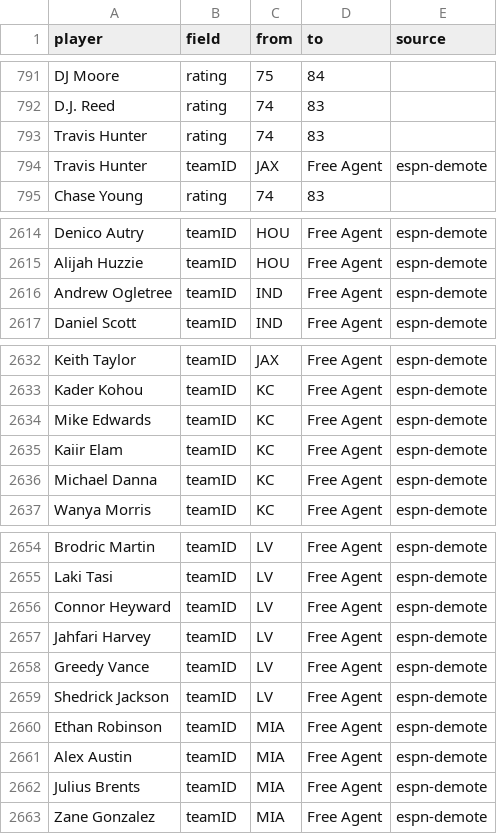
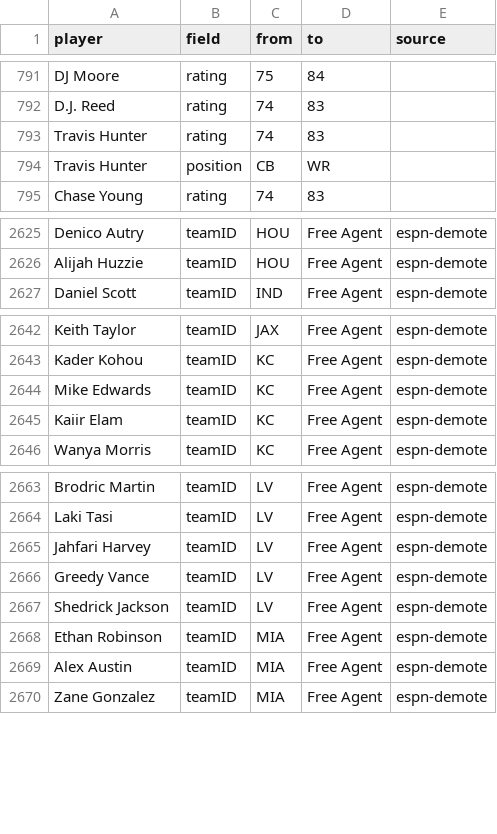
Before and after one commit to tyler-liberty/PocketGM-2027-Wiz-Roster, a CSV file: team_and_rating_changes.csv, drawn as a sheet; only a part is shown, gaps mark what is left out; the diff covers the shown part only.

Commit message:
Add Pre Draft v6.6 with ESPN/PGM name-mismatch aliases.
Fixes nickname and formal-name gaps (Danna, Fashanu, Slaton, Ivey, etc.) and unique-name position flips.

```diff
--- a/team_and_rating_changes.csv
+++ b/team_and_rating_changes.csv
@@ -793,3 +793,3 @@ D.J. Reed,rating,74,83,
 Travis Hunter,rating,74,83,
-Travis Hunter,teamID,JAX,Free Agent,espn-demote
+Travis Hunter,position,CB,WR,
 Chase Young,rating,74,83,
@@ -2615,3 +2626,2 @@ Denico Autry,teamID,HOU,Free Agent,espn-demote
 Alijah Huzzie,teamID,HOU,Free Agent,espn-demote
-Andrew Ogletree,teamID,IND,Free Agent,espn-demote
 Daniel Scott,teamID,IND,Free Agent,espn-demote
@@ -2635,3 +2645,2 @@ Mike Edwards,teamID,KC,Free Agent,espn-demote
 Kaiir Elam,teamID,KC,Free Agent,espn-demote
-Michael Danna,teamID,KC,Free Agent,espn-demote
 Wanya Morris,teamID,KC,Free Agent,espn-demote
@@ -2655,3 +2664,2 @@ Brodric Martin,teamID,LV,Free Agent,espn-demote
 Laki Tasi,teamID,LV,Free Agent,espn-demote
-Connor Heyward,teamID,LV,Free Agent,espn-demote
 Jahfari Harvey,teamID,LV,Free Agent,espn-demote
@@ -2661,3 +2669,2 @@ Ethan Robinson,teamID,MIA,Free Agent,espn-demote
 Alex Austin,teamID,MIA,Free Agent,espn-demote
-Julius Brents,teamID,MIA,Free Agent,espn-demote
 Zane Gonzalez,teamID,MIA,Free Agent,espn-demote
```
Also changed, not shown: 13 added rows, 4 removed rows and 8 moved rows elsewhere in this file, 3 other files.
